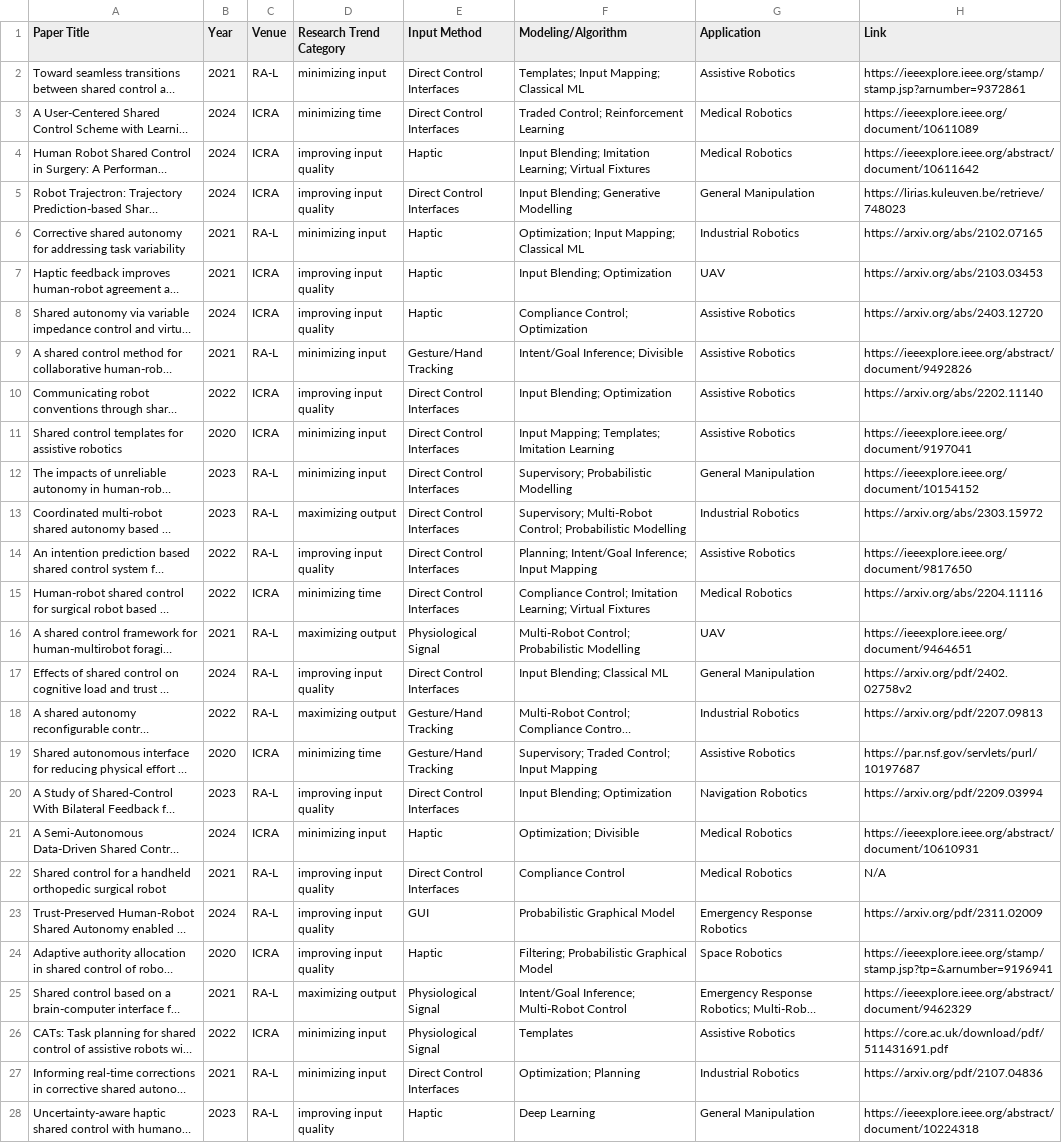
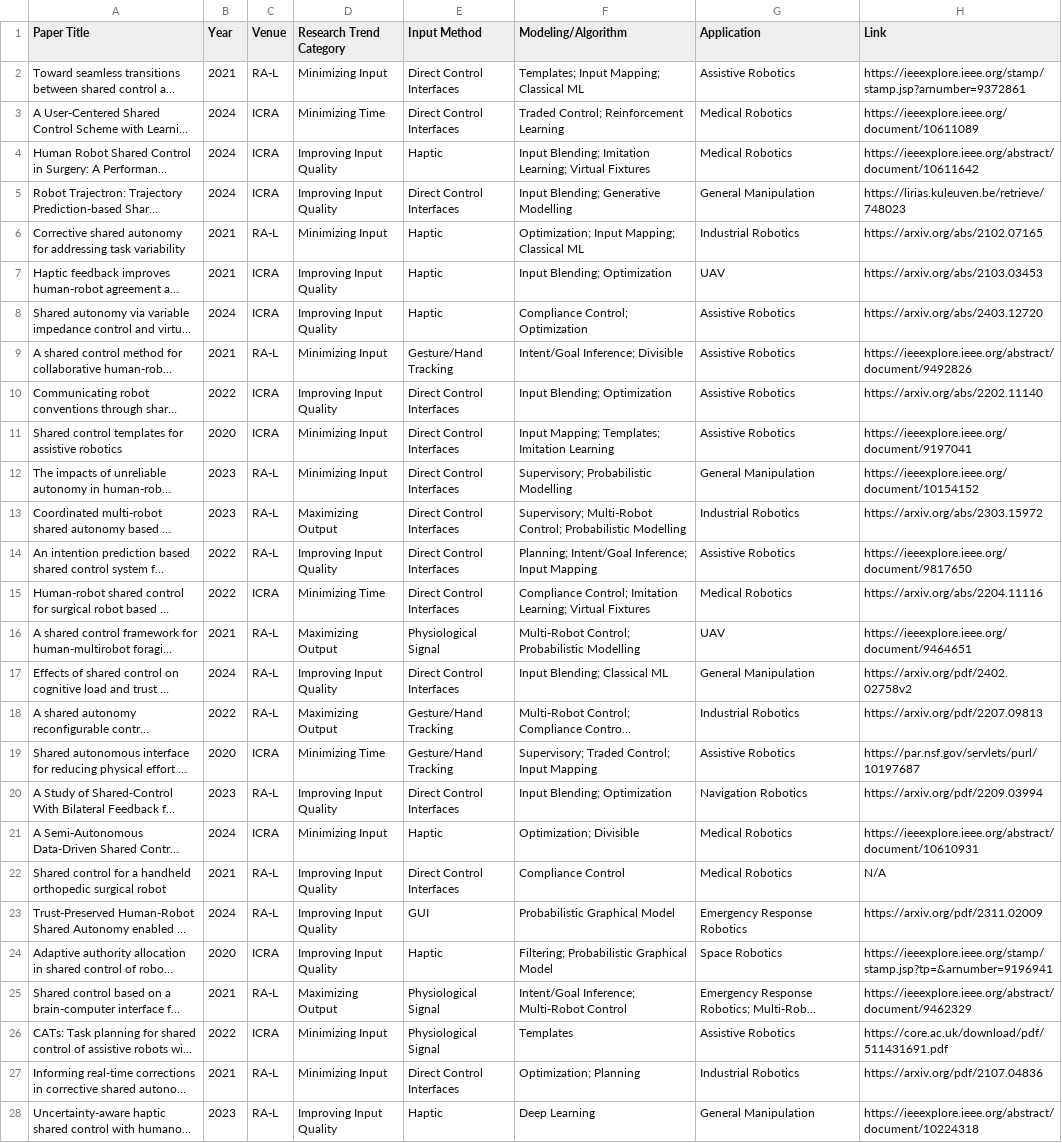
Before and after one commit to wisc-rt2/shared_control_autonomy_survey, a CSV file: content/scsa_survey_no_authors.csv, drawn as a sheet; only a part is shown; long unchanged cells end in …; the diff covers the shown part only; the diff names each change by its address in the sheet, - before the commit and + after, or states it on an @@ line.

Commit message:
updates case for research trends in table

```diff
--- a/content/scsa_survey_no_authors.csv
+++ b/content/scsa_survey_no_authors.csv
-D2 (Research Trend Category): minimizing input
+D2 (Research Trend Category): Minimizing Input
-D3 (Research Trend Category): minimizing time
+D3 (Research Trend Category): Minimizing Time
-D4:D5 (Research Trend Category): improving input quality
+D4:D5 (Research Trend Category): Improving Input Quality
-D6 (Research Trend Category): minimizing input
+D6 (Research Trend Category): Minimizing Input
-D7:D8 (Research Trend Category): improving input quality
+D7:D8 (Research Trend Category): Improving Input Quality
-D9 (Research Trend Category): minimizing input
+D9 (Research Trend Category): Minimizing Input
-D10 (Research Trend Category): improving input quality
+D10 (Research Trend Category): Improving Input Quality
-D11:D12 (Research Trend Category): minimizing input
+D11:D12 (Research Trend Category): Minimizing Input
-D13 (Research Trend Category): maximizing output
+D13 (Research Trend Category): Maximizing Output
-D14 (Research Trend Category): improving input quality
+D14 (Research Trend Category): Improving Input Quality
-D15 (Research Trend Category): minimizing time
+D15 (Research Trend Category): Minimizing Time
-D16 (Research Trend Category): maximizing output
+D16 (Research Trend Category): Maximizing Output
-D17 (Research Trend Category): improving input quality
+D17 (Research Trend Category): Improving Input Quality
-D18 (Research Trend Category): maximizing output
+D18 (Research Trend Category): Maximizing Output
-D19 (Research Trend Category): minimizing time
+D19 (Research Trend Category): Minimizing Time
-D20 (Research Trend Category): improving input quality
+D20 (Research Trend Category): Improving Input Quality
-D21 (Research Trend Category): minimizing input
+D21 (Research Trend Category): Minimizing Input
-D22:D24 (Research Trend Category): improving input quality
+D22:D24 (Research Trend Category): Improving Input Quality
-D25 (Research Trend Category): maximizing output
+D25 (Research Trend Category): Maximizing Output
-D26:D27 (Research Trend Category): minimizing input
+D26:D27 (Research Trend Category): Minimizing Input
-D28 (Research Trend Category): improving input quality
+D28 (Research Trend Category): Improving Input Quality
```
Also changed, not shown: 168 edited cells elsewhere in this file.
